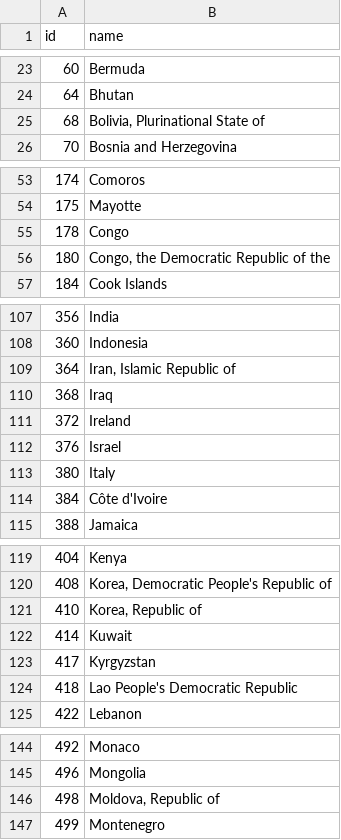
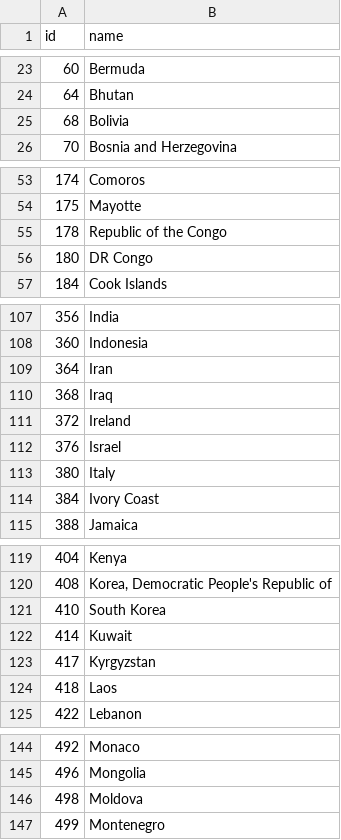
Before and after one commit to cid-harvard/visualization-notebook-templates, a TSV file: sourcedata/geomap/world-country-names.tsv, drawn as a sheet; only a part is shown, gaps mark what is left out; the diff covers the shown part only.

Commit message:
Updated list of country names

```diff
--- a/sourcedata/geomap/world-country-names.tsv
+++ b/sourcedata/geomap/world-country-names.tsv
@@ -24,3 +24,3 @@ id	name
 64	Bhutan
-68	Bolivia, Plurinational State of
+68	Bolivia
 70	Bosnia and Herzegovina
@@ -54,4 +54,4 @@ id	name
 175	Mayotte
-178	Congo
-180	Congo, the Democratic Republic of the
+178	Republic of the Congo
+180	DR Congo
 184	Cook Islands
@@ -108,3 +108,3 @@ id	name
 360	Indonesia
-364	Iran, Islamic Republic of
+364	Iran
 368	Iraq
@@ -113,3 +113,3 @@ id	name
 380	Italy
-384	Côte d'Ivoire
+384	Ivory Coast
 388	Jamaica
@@ -120,6 +120,6 @@ id	name
 408	Korea, Democratic People's Republic of
-410	Korea, Republic of
+410	South Korea
 414	Kuwait
 417	Kyrgyzstan
-418	Lao People's Democratic Republic
+418	Laos
 422	Lebanon
@@ -145,3 +145,3 @@ id	name
 496	Mongolia
-498	Moldova, Republic of
+498	Moldova
 499	Montenegro
```
Also changed, not shown: 5 edited cells elsewhere in this file.
